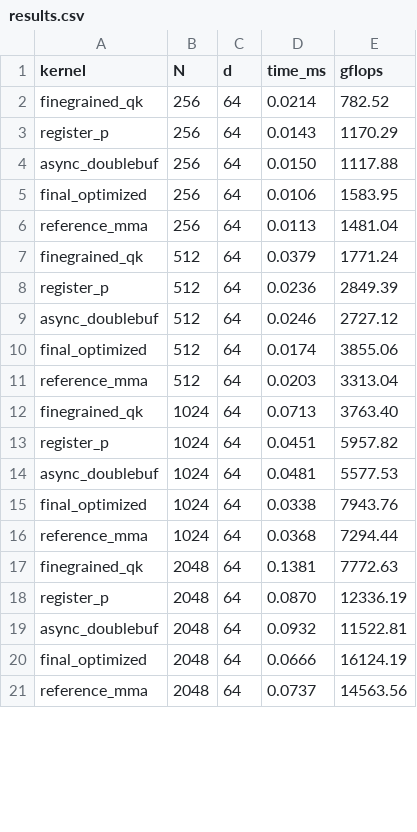
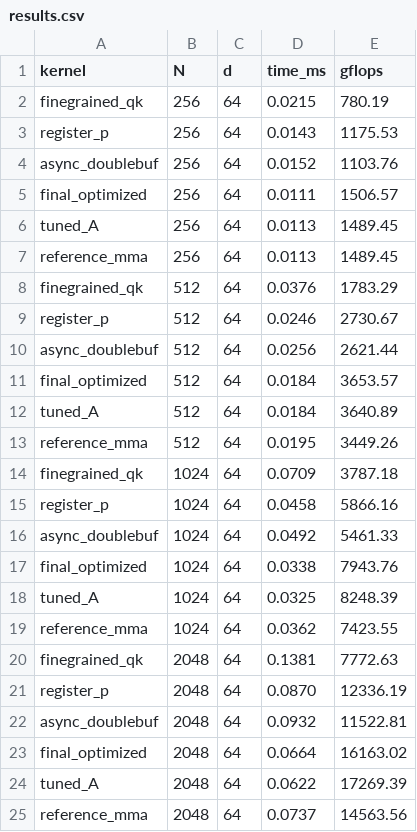
Before and after one commit to SeaTheDestiny/LLM-inference-DIY, a CSV file: results.csv, drawn as a sheet; only a part is shown; the diff covers the shown part only.

Commit message:
tune-A: flash_attn_tuned_A_kernel - Br=128,Bc=128, 256 threads (8 warps), up to +14% on d=128@N=1024

```diff
--- a/results.csv
+++ b/results.csv
@@ -1,17 +1,20 @@
 kernel,N,d,time_ms,gflops
-finegrained_qk,256,64,0.0214,782.52
-register_p,256,64,0.0143,1170.29
-async_doublebuf,256,64,0.0150,1117.88
-final_optimized,256,64,0.0106,1583.95
-reference_mma,256,64,0.0113,1481.04
-finegrained_qk,512,64,0.0379,1771.24
-register_p,512,64,0.0236,2849.39
-async_doublebuf,512,64,0.0246,2727.12
-final_optimized,512,64,0.0174,3855.06
-reference_mma,512,64,0.0203,3313.04
-finegrained_qk,1024,64,0.0713,3763.40
-register_p,1024,64,0.0451,5957.82
-async_doublebuf,1024,64,0.0481,5577.53
+finegrained_qk,256,64,0.0215,780.19
+register_p,256,64,0.0143,1175.53
+async_doublebuf,256,64,0.0152,1103.76
+final_optimized,256,64,0.0111,1506.57
+tuned_A,256,64,0.0113,1489.45
+reference_mma,256,64,0.0113,1489.45
+finegrained_qk,512,64,0.0376,1783.29
+register_p,512,64,0.0246,2730.67
+async_doublebuf,512,64,0.0256,2621.44
+final_optimized,512,64,0.0184,3653.57
+tuned_A,512,64,0.0184,3640.89
+reference_mma,512,64,0.0195,3449.26
+finegrained_qk,1024,64,0.0709,3787.18
+register_p,1024,64,0.0458,5866.16
+async_doublebuf,1024,64,0.0492,5461.33
 final_optimized,1024,64,0.0338,7943.76
-reference_mma,1024,64,0.0368,7294.44
+tuned_A,1024,64,0.0325,8248.39
+reference_mma,1024,64,0.0362,7423.55
 finegrained_qk,2048,64,0.1381,7772.63
@@ -19,3 +22,4 @@ register_p,2048,64,0.0870,12336.19
 async_doublebuf,2048,64,0.0932,11522.81
-final_optimized,2048,64,0.0666,16124.19
+final_optimized,2048,64,0.0664,16163.02
+tuned_A,2048,64,0.0622,17269.39
 reference_mma,2048,64,0.0737,14563.56
```
Also changed, not shown: 4 added rows and 20 edited cells elsewhere in this file, 3 other files.
